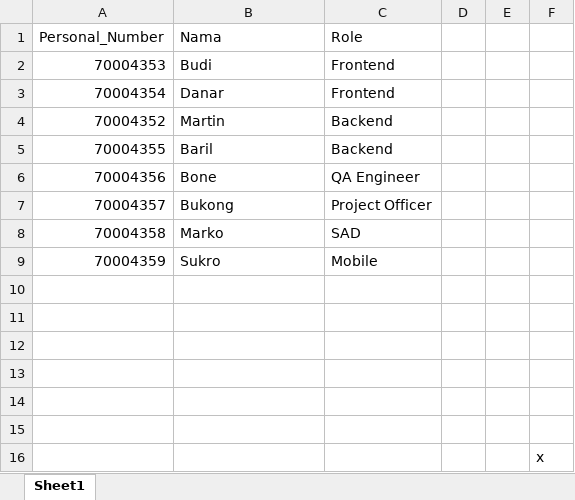
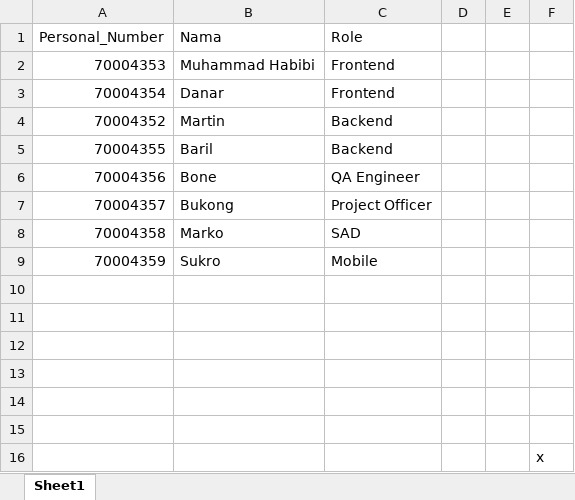
Before and after one commit to aryansbdr/Jira-Custom-Testing, an Excel workbook: Members.xlsx, sheet Sheet1, drawn as a sheet; values as stored, in another font and other column widths than the file's, no borders; the diff names each change by its address in the sheet, - before the commit and + after, or states it on an @@ line.

```diff
--- a/Members.xlsx (sheet Sheet1)
+++ b/Members.xlsx (sheet Sheet1)
-B2 (Nama): Budi
+B2 (Nama): Muhammad Habibi
```
Also changed, not shown: 3 other files.
